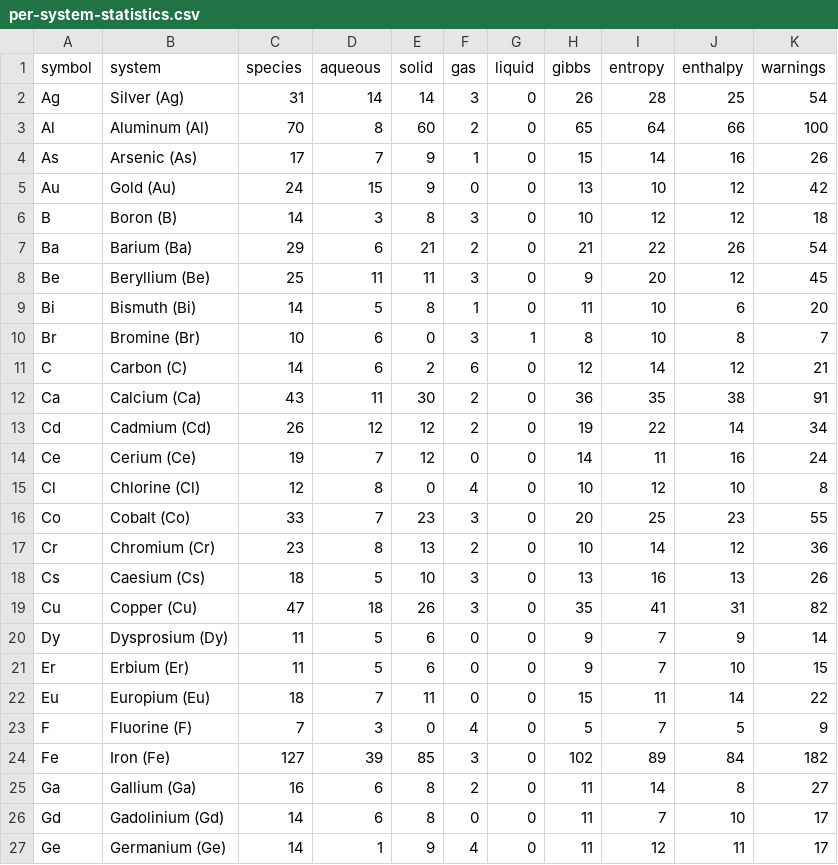
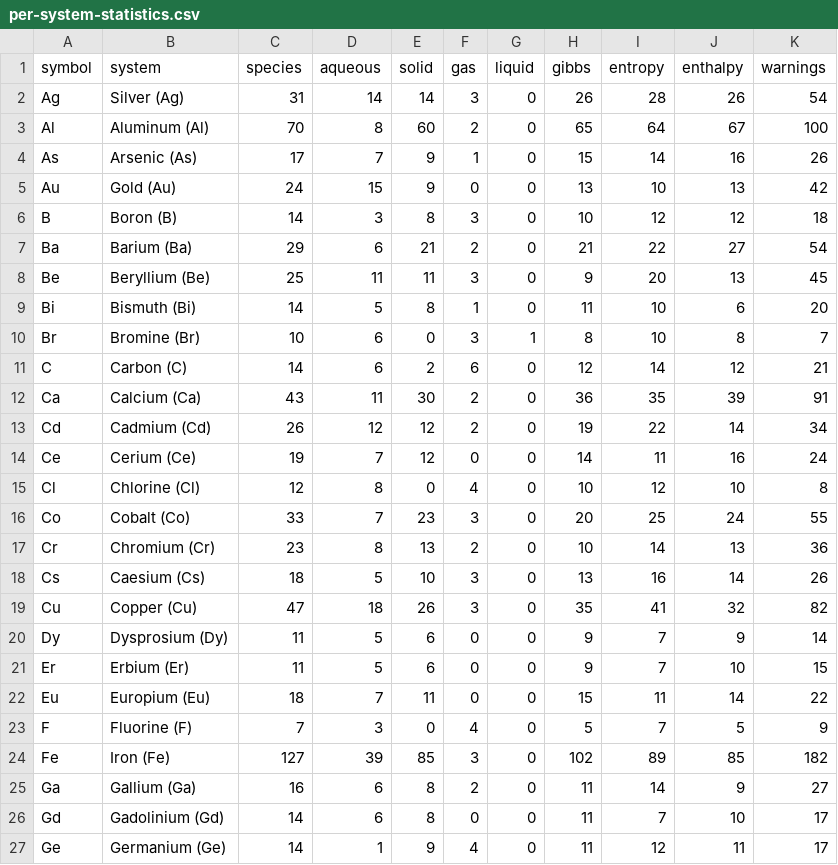
Before and after one commit to FrederikLizakJohansen/pourbase, a CSV file: docs/statistics/per-system-statistics.csv, drawn as a sheet; only a part is shown; the diff covers the shown part only.

```diff
--- a/docs/statistics/per-system-statistics.csv
+++ b/docs/statistics/per-system-statistics.csv
@@ -1,9 +1,9 @@
 symbol,system,species,aqueous,solid,gas,liquid,gibbs,entropy,enthalpy,warnings
-Ag,Silver (Ag),31,14,14,3,0,26,28,25,54
-Al,Aluminum (Al),70,8,60,2,0,65,64,66,100
+Ag,Silver (Ag),31,14,14,3,0,26,28,26,54
+Al,Aluminum (Al),70,8,60,2,0,65,64,67,100
 As,Arsenic (As),17,7,9,1,0,15,14,16,26
-Au,Gold (Au),24,15,9,0,0,13,10,12,42
+Au,Gold (Au),24,15,9,0,0,13,10,13,42
 B,Boron (B),14,3,8,3,0,10,12,12,18
-Ba,Barium (Ba),29,6,21,2,0,21,22,26,54
-Be,Beryllium (Be),25,11,11,3,0,9,20,12,45
+Ba,Barium (Ba),29,6,21,2,0,21,22,27,54
+Be,Beryllium (Be),25,11,11,3,0,9,20,13,45
 Bi,Bismuth (Bi),14,5,8,1,0,11,10,6,20
@@ -11,3 +11,3 @@ Br,Bromine (Br),10,6,0,3,1,8,10,8,7
 C,Carbon (C),14,6,2,6,0,12,14,12,21
-Ca,Calcium (Ca),43,11,30,2,0,36,35,38,91
+Ca,Calcium (Ca),43,11,30,2,0,36,35,39,91
 Cd,Cadmium (Cd),26,12,12,2,0,19,22,14,34
@@ -15,6 +15,6 @@ Ce,Cerium (Ce),19,7,12,0,0,14,11,16,24
 Cl,Chlorine (Cl),12,8,0,4,0,10,12,10,8
-Co,Cobalt (Co),33,7,23,3,0,20,25,23,55
-Cr,Chromium (Cr),23,8,13,2,0,10,14,12,36
-Cs,Caesium (Cs),18,5,10,3,0,13,16,13,26
-Cu,Copper (Cu),47,18,26,3,0,35,41,31,82
+Co,Cobalt (Co),33,7,23,3,0,20,25,24,55
+Cr,Chromium (Cr),23,8,13,2,0,10,14,13,36
+Cs,Caesium (Cs),18,5,10,3,0,13,16,14,26
+Cu,Copper (Cu),47,18,26,3,0,35,41,32,82
 Dy,Dysprosium (Dy),11,5,6,0,0,9,7,9,14
@@ -23,4 +23,4 @@ Eu,Europium (Eu),18,7,11,0,0,15,11,14,22
 F,Fluorine (F),7,3,0,4,0,5,7,5,9
-Fe,Iron (Fe),127,39,85,3,0,102,89,84,182
-Ga,Gallium (Ga),16,6,8,2,0,11,14,8,27
+Fe,Iron (Fe),127,39,85,3,0,102,89,85,182
+Ga,Gallium (Ga),16,6,8,2,0,11,14,9,27
 Gd,Gadolinium (Gd),14,6,8,0,0,11,7,10,17
```
Also changed, not shown: 22 edited cells elsewhere in this file, 43 other files.
